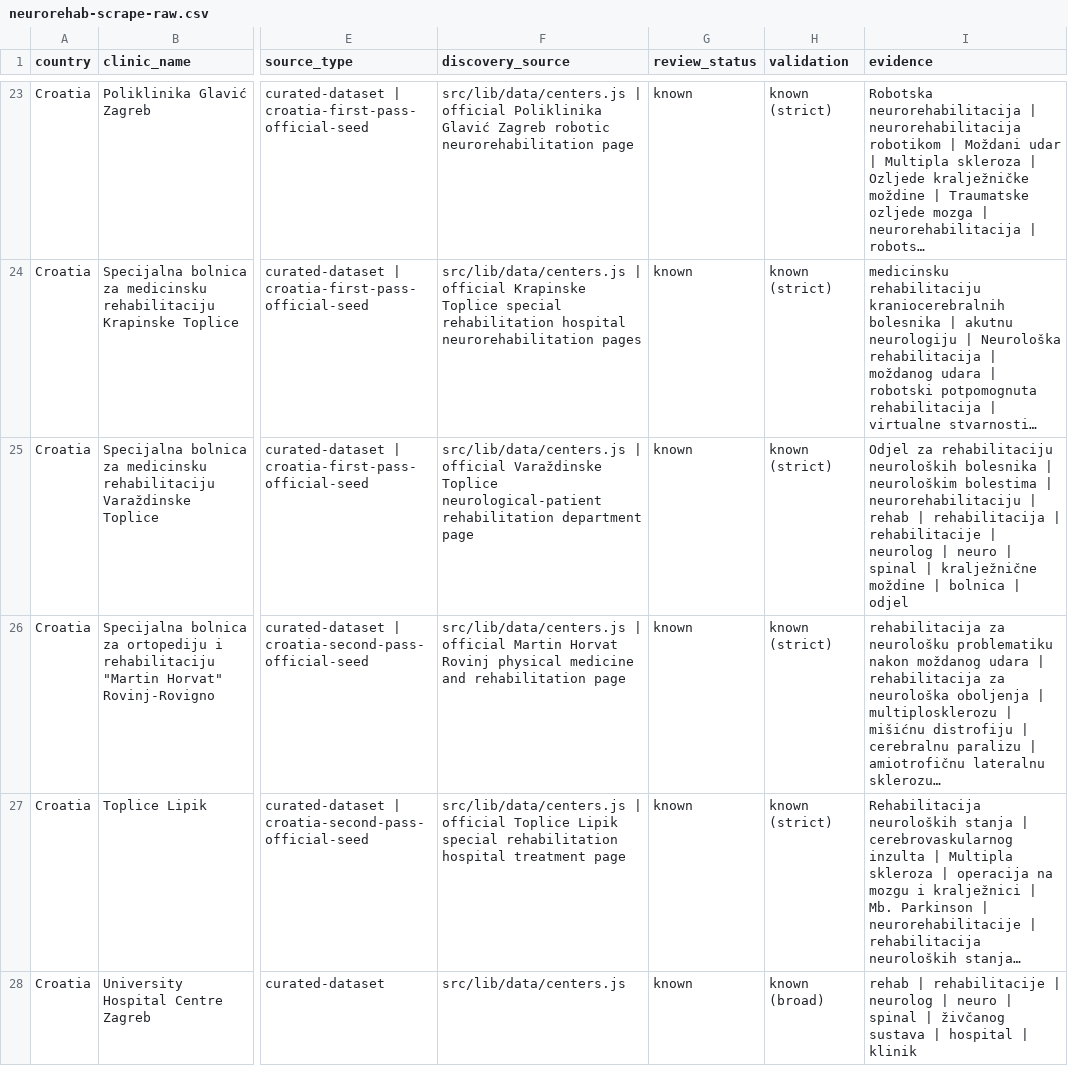
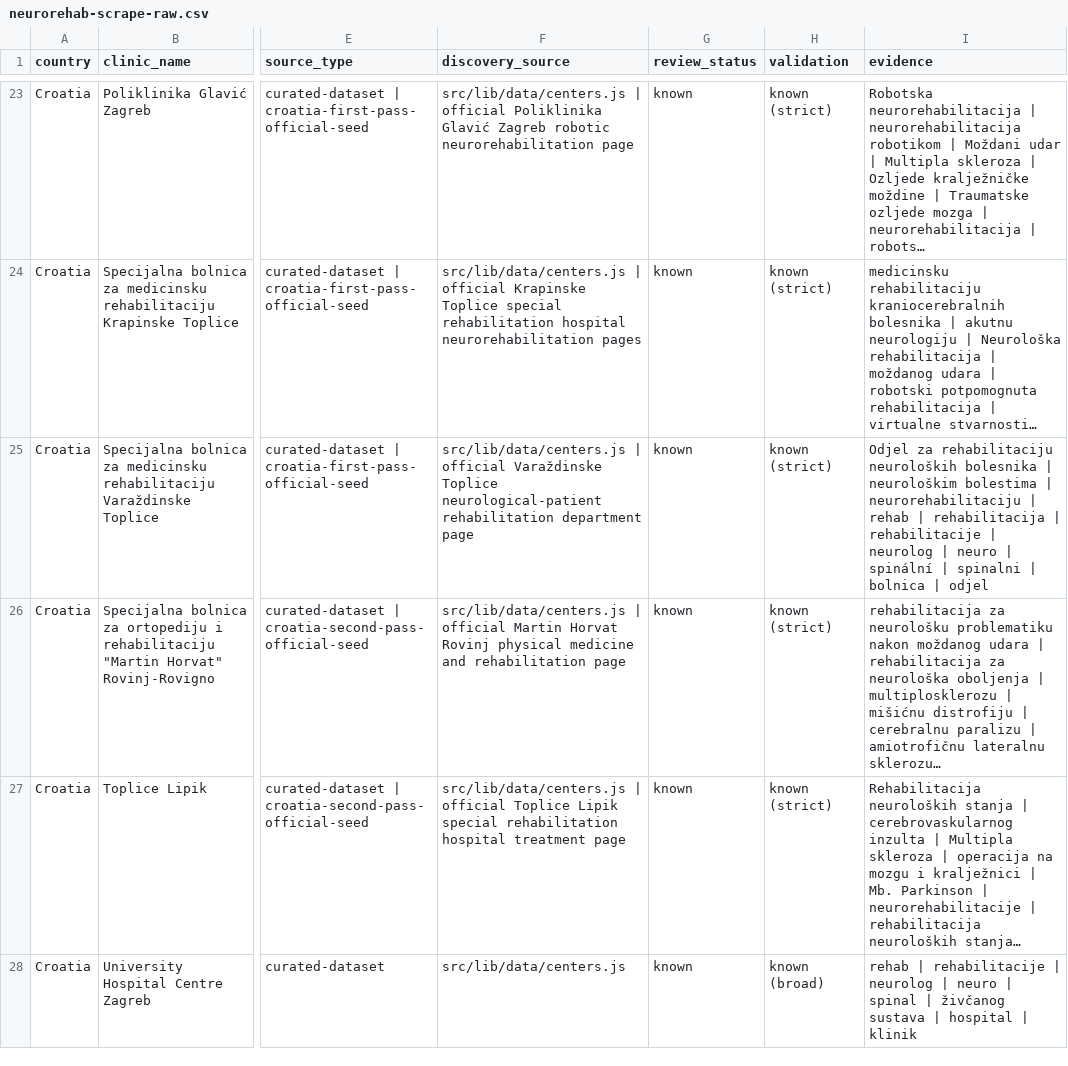
Before and after one commit to rickybob-dev/neurovia-clinics, a CSV file: neurorehab-scrape-raw.csv, drawn as a sheet; only a part is shown, gaps mark what is left out; long unchanged cells end in …; the diff covers the shown part only; the diff names each change by its address in the sheet, - before the commit and + after, or states it on an @@ line.

```diff
--- a/neurorehab-scrape-raw.csv
+++ b/neurorehab-scrape-raw.csv
-I25 (evidence): …neuro | spinal | kralježnične moždine | bolnica…
+I25 (evidence): …neuro | spinální | spinalni | bolnica…
```
Also changed, not shown: 4 added rows and 1 edited cell elsewhere in this file, neurorehab-review-candidates.csv, 6 other files.
